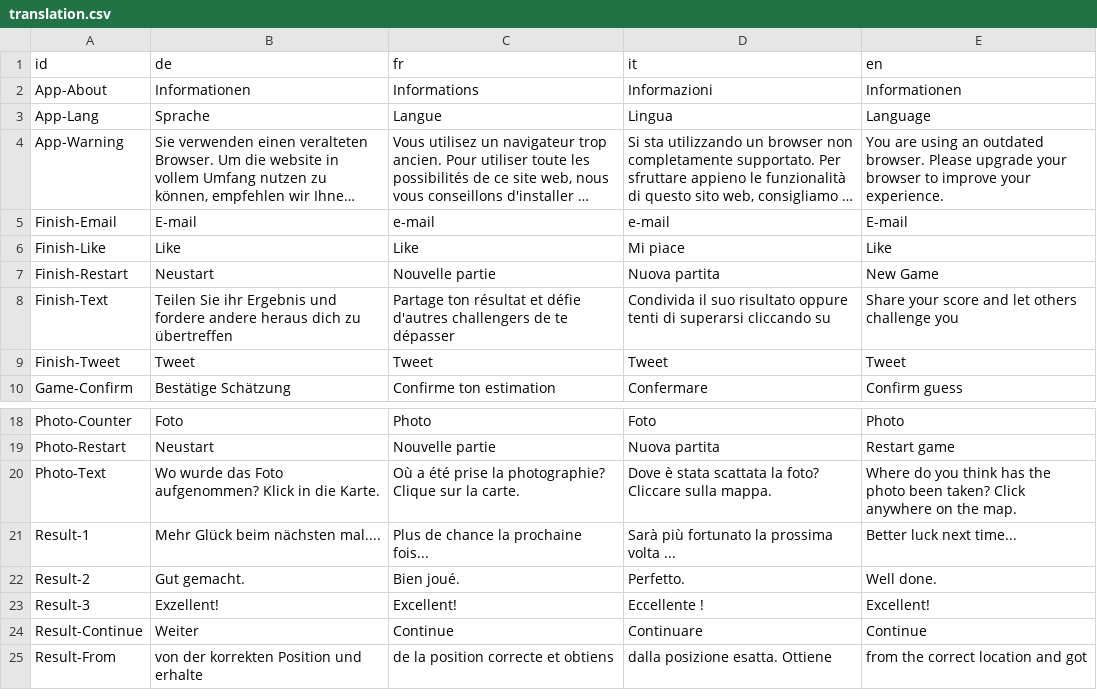
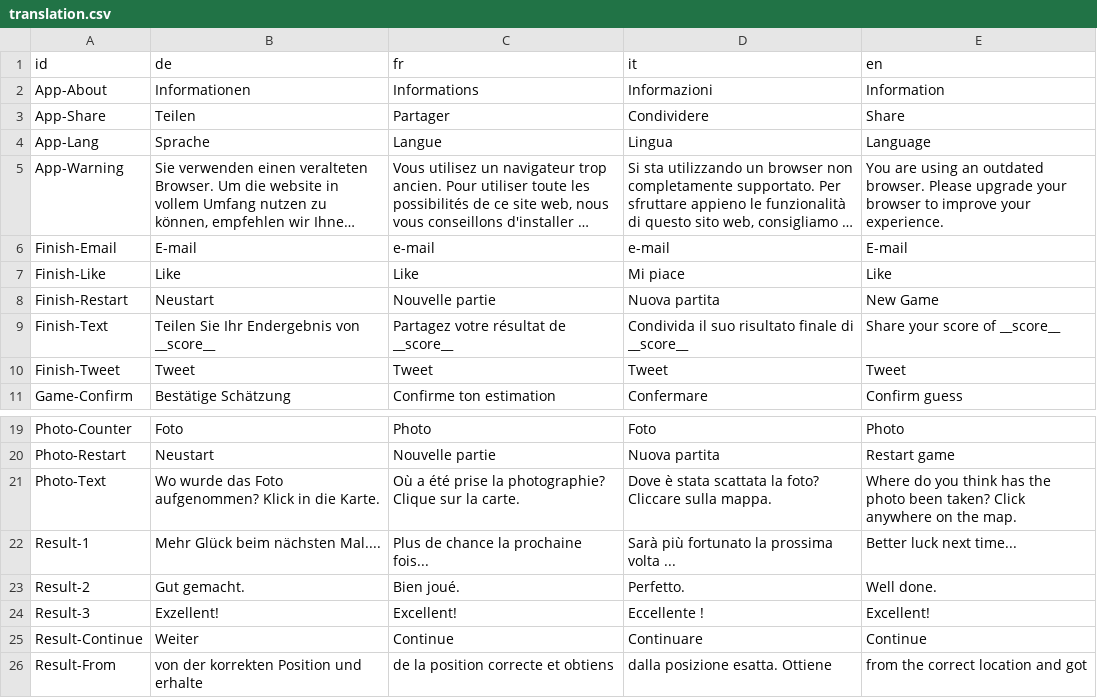
Before and after one commit to loleg/web-storymaps, a CSV file: storymap5/app/data/translation.csv, drawn as a sheet; only a part is shown, gaps mark what is left out; long unchanged cells end in ….

Commit message:
Translation updated #46

```diff
--- a/storymap5/app/data/translation.csv
+++ b/storymap5/app/data/translation.csv
@@ -1,3 +1,4 @@
 id,de,fr,it,en
-App-About,Informationen,Informations,Informazioni,Informationen
+App-About,Informationen,Informations,Informazioni,Information
+App-Share,Teilen,Partager,Condividere,Share
 App-Lang,Sprache,Langue,Lingua,Language
@@ -7,3 +8,3 @@ Finish-Like,Like,Like,Mi piace,Like
 Finish-Restart,Neustart ,Nouvelle partie,Nuova partita,New Game
-Finish-Text,Teilen Sie ihr Ergebnis und fordere andere heraus dich zu übertreffen,Partage ton résultat et défie d'autres challengers de te dépasser,Condivida il suo risultato oppure tenti di superarsi cliccando su,Share your score and let others challenge you
+Finish-Text,Teilen Sie Ihr Endergebnis von __score__,Partagez votre résultat de __score__,Condivida il suo risultato finale di __score__,Share your score of __score__
 Finish-Tweet,Tweet,Tweet,Tweet,Tweet
@@ -20,3 +21,3 @@ Photo-Restart,Neustart,Nouvelle partie,Nuova partita,Restart game
 Photo-Text,Wo wurde das Foto aufgenommen? Klick in die Karte.,Où a été prise la photographie? Clique sur la carte.,Dove è stata scattata la foto? Cliccare sulla mappa.,Where do you think has the photo been taken? Click anywhere on the map.
-Result-1,Mehr Glück beim nächsten mal....,Plus de chance la prochaine fois...,Sarà più fortunato la prossima volta ...,Better luck next time...
+Result-1,Mehr Glück beim nächsten Mal....,Plus de chance la prochaine fois...,Sarà più fortunato la prossima volta ...,Better luck next time...
 Result-2,Gut gemacht.,Bien joué.,Perfetto.,Well done.
```
Also changed, not shown: 7 other files.
